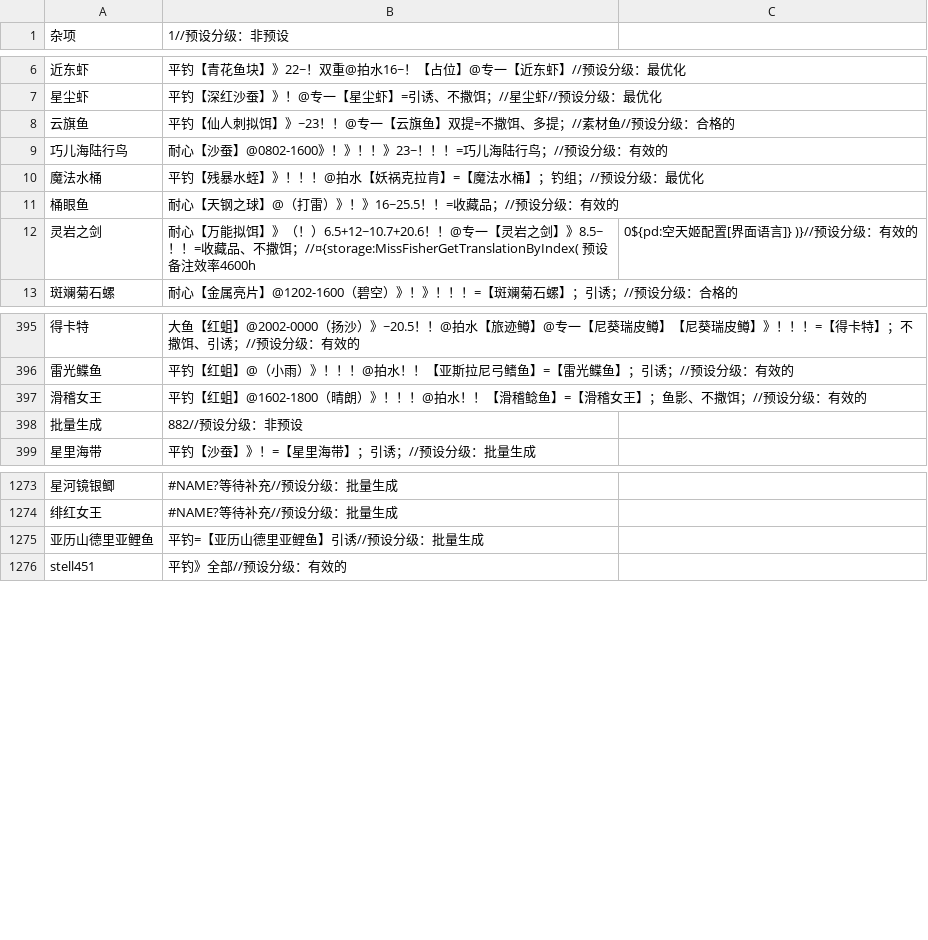
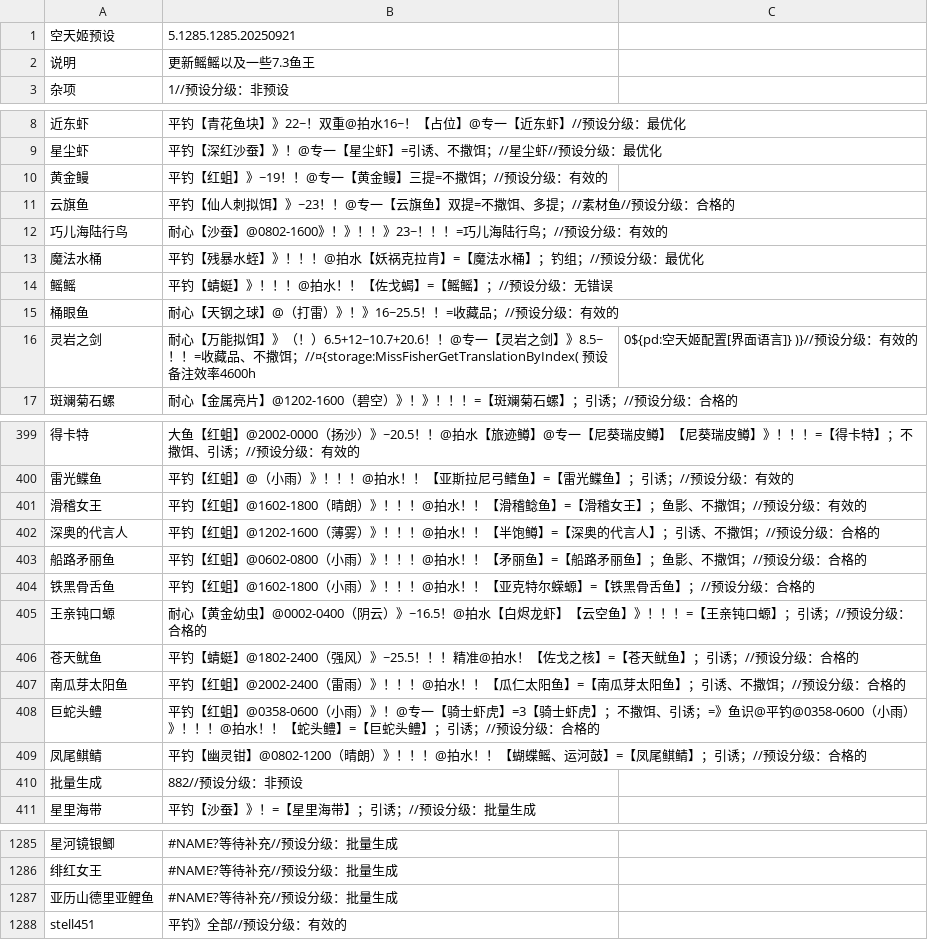
Before and after one commit to BlackCleaverLoli/MissFisher, a CSV file: Preset4V3.csv, drawn as a sheet; only a part is shown, gaps mark what is left out.

Commit message:
Update Preset4V3.csv

```diff
--- a/Preset4V3.csv
+++ b/Preset4V3.csv
@@ -1 +1,3 @@
+空天姬预设,5.1285.1285.20250921
+说明,更新鳐鳐以及一些7.3鱼王
 杂项,1//预设分级：非预设
@@ -7,2 +9,3 @@
 星尘虾,平钓【深红沙蚕】》！@专一【星尘虾】=引诱、不撒饵；//星尘虾//预设分级：最优化
+黄金鳗,平钓【红蛆】》~19！！@专一【黄金鳗】三提=不撒饵；//预设分级：有效的
 云旗鱼,平钓【仙人刺拟饵】》~23！！@专一【云旗鱼】双提=不撒饵、多提；//素材鱼//预设分级：合格的
@@ -10,2 +13,3 @@
 魔法水桶,平钓【残暴水蛭】》！！！@拍水【妖祸克拉肯】=【魔法水桶】；钓组；//预设分级：最优化
+鳐鳐,平钓【蜻蜓】》！！！@拍水！！【佐戈蝎】=【鳐鳐】；//预设分级：无错误
 桶眼鱼,耐心【天钢之球】@（打雷）》！》16~25.5！！=收藏品；//预设分级：有效的
@@ -397,2 +401,10 @@
 滑稽女王,平钓【红蛆】@1602-1800（晴朗）》！！！@拍水！！【滑稽鲶鱼】=【滑稽女王】；鱼影、不撒饵；//预设分级：有效的
+深奥的代言人,平钓【红蛆】@1202-1600（薄雾）》！！！@拍水！！【半饱鳟】=【深奥的代言人】；引诱、不撒饵；//预设分级：合格的
+船路矛丽鱼,平钓【红蛆】@0602-0800（小雨）》！！！@拍水！！【矛丽鱼】=【船路矛丽鱼】；鱼影、不撒饵；//预设分级：合格的
+铁黑骨舌鱼,平钓【红蛆】@1602-1800（小雨）》！！！@拍水！！【亚克特尔蝾螈】=【铁黑骨舌鱼】；//预设分级：合格的
+王亲钝口螈,耐心【黄金幼虫】@0002-0400（阴云）》~16.5！@拍水【白烬龙虾】【云空鱼】》！！！=【王亲钝口螈】；引诱；//预设分级：合格的
+苍天鱿鱼,平钓【蜻蜓】@1802-2400（强风）》~25.5！！！精准@拍水！【佐戈之核】=【苍天鱿鱼】；引诱；//预设分级：合格的
+南瓜芽太阳鱼,平钓【红蛆】@2002-2400（雷雨）》！！！@拍水！！【瓜仁太阳鱼】=【南瓜芽太阳鱼】；引诱、不撒饵；//预设分级：合格的
+巨蛇头鳢,平钓【红蛆】@0358-0600（小雨）》！@专一【骑士虾虎】=3【骑士虾虎】；不撒饵、引诱；=》鱼识@平钓@0358-0600（小雨）》！！！@拍水！！【蛇头鳢】=【巨蛇头鳢】；引诱；//预设分级：合格的
+凤尾鲯鲭,平钓【幽灵钳】@0802-1200（晴朗）》！！！@拍水！！【蝴蝶鳐、运河鼓】=【凤尾鲯鲭】；引诱；//预设分级：合格的
 批量生成,882//预设分级：非预设
@@ -1274,3 +1286,3 @@
 绯红女王,#NAME?等待补充//预设分级：批量生成
-亚历山德里亚鲤鱼,平钓=【亚历山德里亚鲤鱼】引诱//预设分级：批量生成
+亚历山德里亚鲤鱼,#NAME?等待补充//预设分级：批量生成
 stell451,平钓》全部//预设分级：有效的
```
